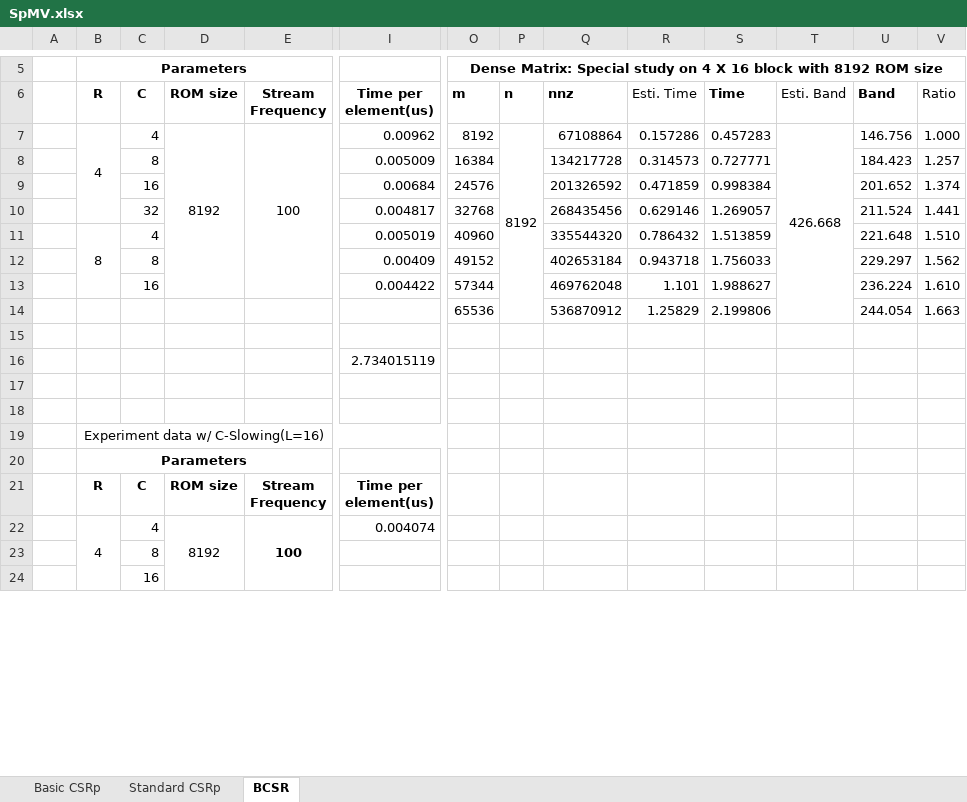
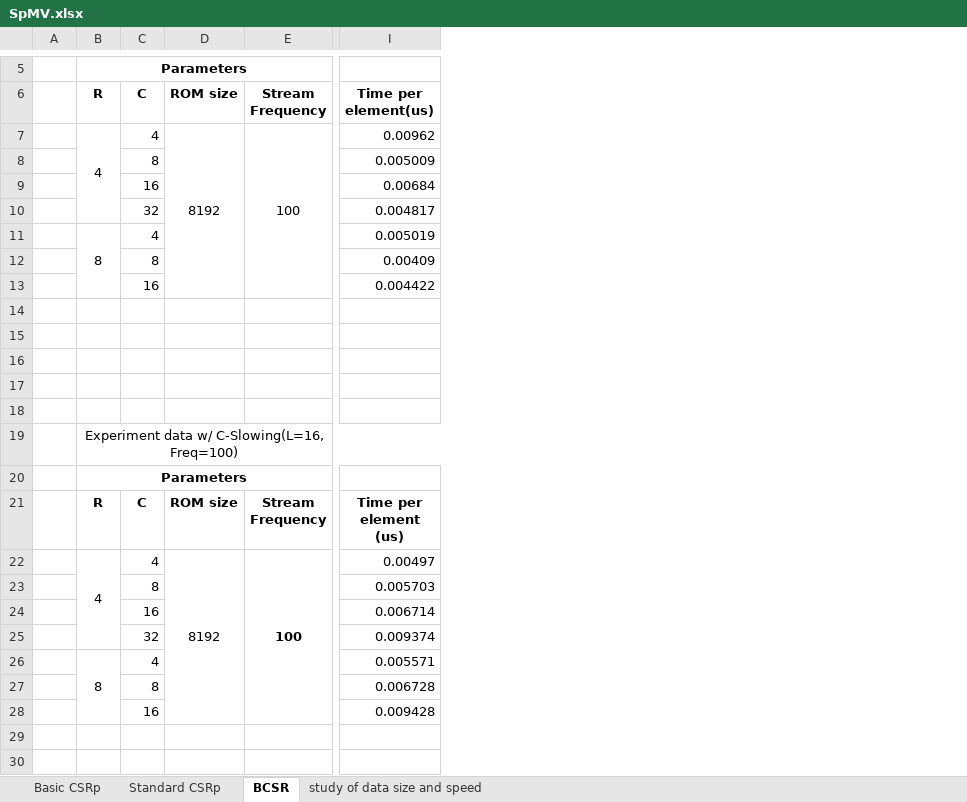
Before and after one commit to VELVETDETH/ImperialSummerReports, an Excel workbook: assets/data/SpMV.xlsx, sheet BCSR, drawn as a sheet; only a part is shown, gaps mark what is left out; values as stored, in another font and other column widths than the file's, no borders; charts and pictures not drawn; removed rows and columns are numbered as before the commit, all else as after; rows hold the shown columns only; ↵ is a line break in a cell; the diff covers the shown part only; the diff names each change by its address in the sheet, - before the commit and + after, or states it on an @@ line.

Commit message:
updated with the freq=100 c-slowing data

```diff
--- a/assets/data/SpMV.xlsx (sheet BCSR)
+++ b/assets/data/SpMV.xlsx (sheet BCSR)
+sheet tab: study of data size and speed
-column O (m), row 5: Dense Matrix: Special study on 4 X 16 block with 8192 ROM size; rows 7-14: 8192 | 16384 | 24576 | 32768 | 40960 | 49152 | 57344 | 65536
-column P (n), row 7: 8192
-column Q (nnz), rows 7-14: 67108864 | 134217728 | 201326592 | 268435456 | 335544320 | 402653184 | 469762048 | 536870912
-column R (Esti. Time), rows 7-14: 0.157286 | 0.314573 | 0.471859 | 0.629146 | 0.786432 | 0.943718 | 1.101 | 1.25829
-column S (Time), rows 7-14: 0.457283 | 0.727771 | 0.998384 | 1.269057 | 1.513859 | 1.756033 | 1.988627 | 2.199806
-column T (Esti. Band), row 7: 426.668
-column U (Band), rows 7-14: 146.756 | 184.423 | 201.652 | 211.524 | 221.648 | 229.297 | 236.224 | 244.054
-column V (Ratio), rows 7-14: 1.000 | 1.257 | 1.374 | 1.441 | 1.510 | 1.562 | 1.610 | 1.663
-row 14:  |  |  |  |  |  | 65536 |  | 536870912 | 1.25829 | 2.199806 |  | 244.054 | 1.663
+row 14: (empty)
-row 16:  |  |  |  |  | 2.734015119
+row 18: (empty)
-B19 (R): Experiment data w/ C-Slowing(L=16)
+B19 (R): Experiment data w/ C-Slowing(L=16, Freq=100)
-I21 (Time per element(us)): Time per ↵ element(us)
+I21 (Time per element(us)): Time per ↵ element ↵ (us)
-B22:B25 merged
+B22:B25 merged
-D22:D28 merged
+D22:D28 merged
-E22:E28 merged
+E22:E28 merged
-I22 (Time per element(us)): 0.004074
+I22 (Time per element(us)): 0.00497
+row 23:  |  | 8 |  |  | 0.005703
+row 24:  |  | 16 |  |  | 0.006714
+row 25:  |  | 32 |  |  | 0.009374
+row 26:  | 8 | 4 |  |  | 0.005571
+row 27:  |  | 8 |  |  | 0.006728
+row 28:  |  | 16 |  |  | 0.009428
-C29 (C): 8
+C29 (C): (empty)
-C30 (C): 16
+C30 (C): (empty)
```
Also changed, not shown: 7 added rows, 1 removed column, 8 edited cells and merged cells elsewhere in this sheet, formulas that keep their value, charts or pictures.
